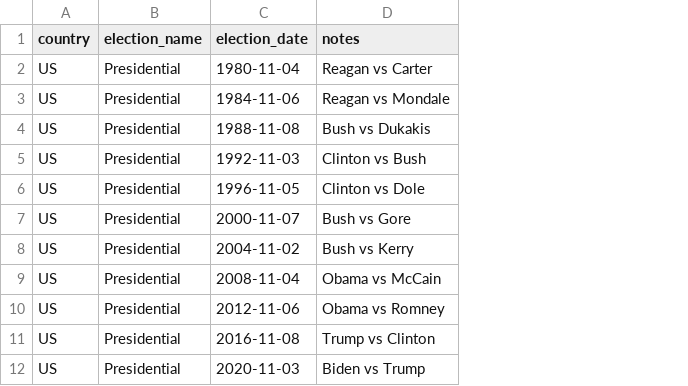
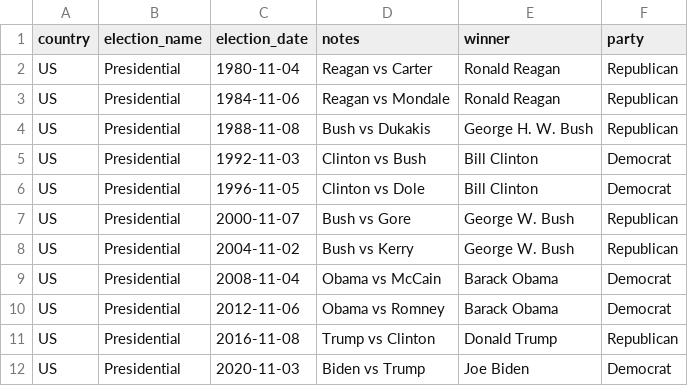
Before and after one commit to janehennelly-bot/election-market-dashboard, a CSV file: data/elections.csv, drawn as a sheet; the diff names each change by its address in the sheet, - before the commit and + after, or states it on an @@ line.

```diff
--- a/data/elections.csv
+++ b/data/elections.csv
+column E (winner), rows 2-12: Ronald Reagan | Ronald Reagan | George H. W. Bush | Bill Clinton | Bill Clinton | George W. Bush | George W. Bush | Barack Obama | Barack Obama | Donald Trump | Joe Biden
+column F (party), rows 2-12: Republican | Republican | Republican | Democrat | Democrat | Republican | Republican | Democrat | Democrat | Republican | Democrat
```
Also changed, not shown: 2 other files.
